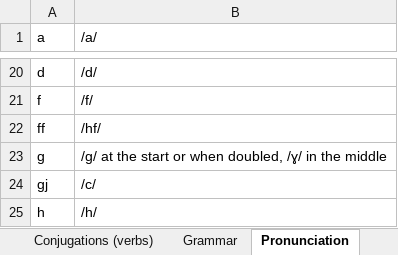
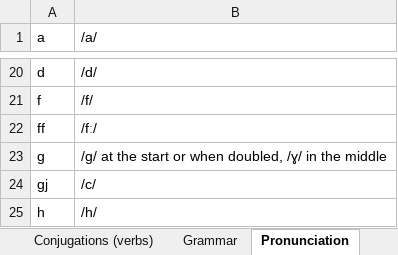
Before and after one commit to Oneo64/Aldraheimr2ndEdition, an Excel workbook: Literature/Languages/Northmannish.xlsx, sheet Pronunciation, drawn as a sheet; only a part is shown, gaps mark what is left out; values as stored, in another font and other column widths than the file's, no borders; charts and pictures not drawn; the diff names each change by its address in the sheet, - before the commit and + after, or states it on an @@ line.

Commit message:
Update Northmannish.xlsx

```diff
--- a/Literature/Languages/Northmannish.xlsx (sheet Pronunciation)
+++ b/Literature/Languages/Northmannish.xlsx (sheet Pronunciation)
-B22 (/a/): /hf/
+B22 (/a/): /fː/
```
